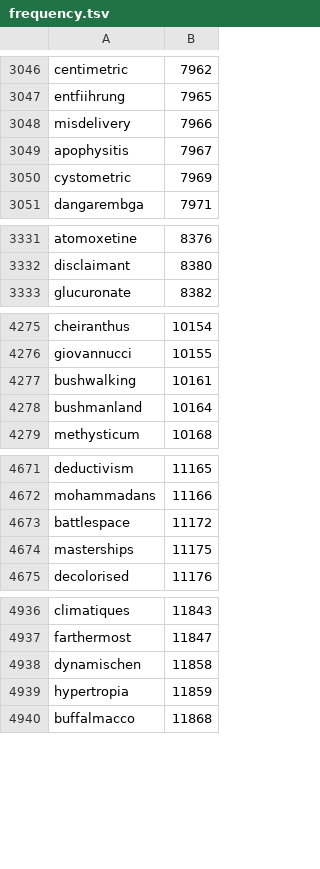
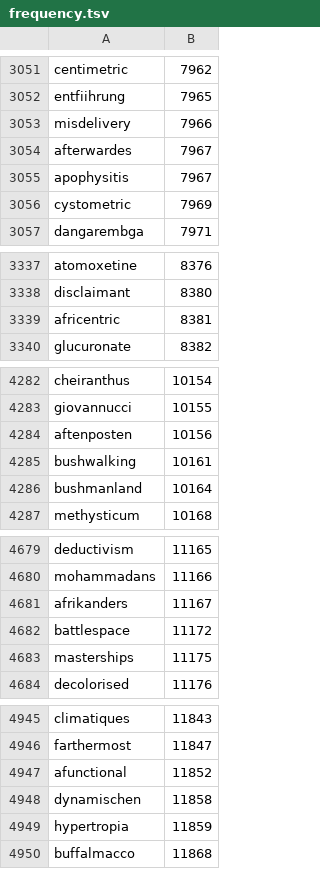
Before and after one commit to ordinals/ord, a TSV file: docs/src/bounty/frequency.tsv, drawn as a sheet; only a part is shown, gaps mark what is left out; the diff covers the shown part only; the diff names each change by its address in the sheet, - before the commit and + after, or states it on an @@ line.

```diff
--- a/docs/src/bounty/frequency.tsv
+++ b/docs/src/bounty/frequency.tsv
+row 3054: afterwardes | 7967
+row 3339: africentric | 8381
+row 4284: aftenposten | 10156
+row 4681: afrikanders | 11167
+row 4947: afunctional | 11852
```
Also changed, not shown: 18 added rows elsewhere in this file, 1 other file.
